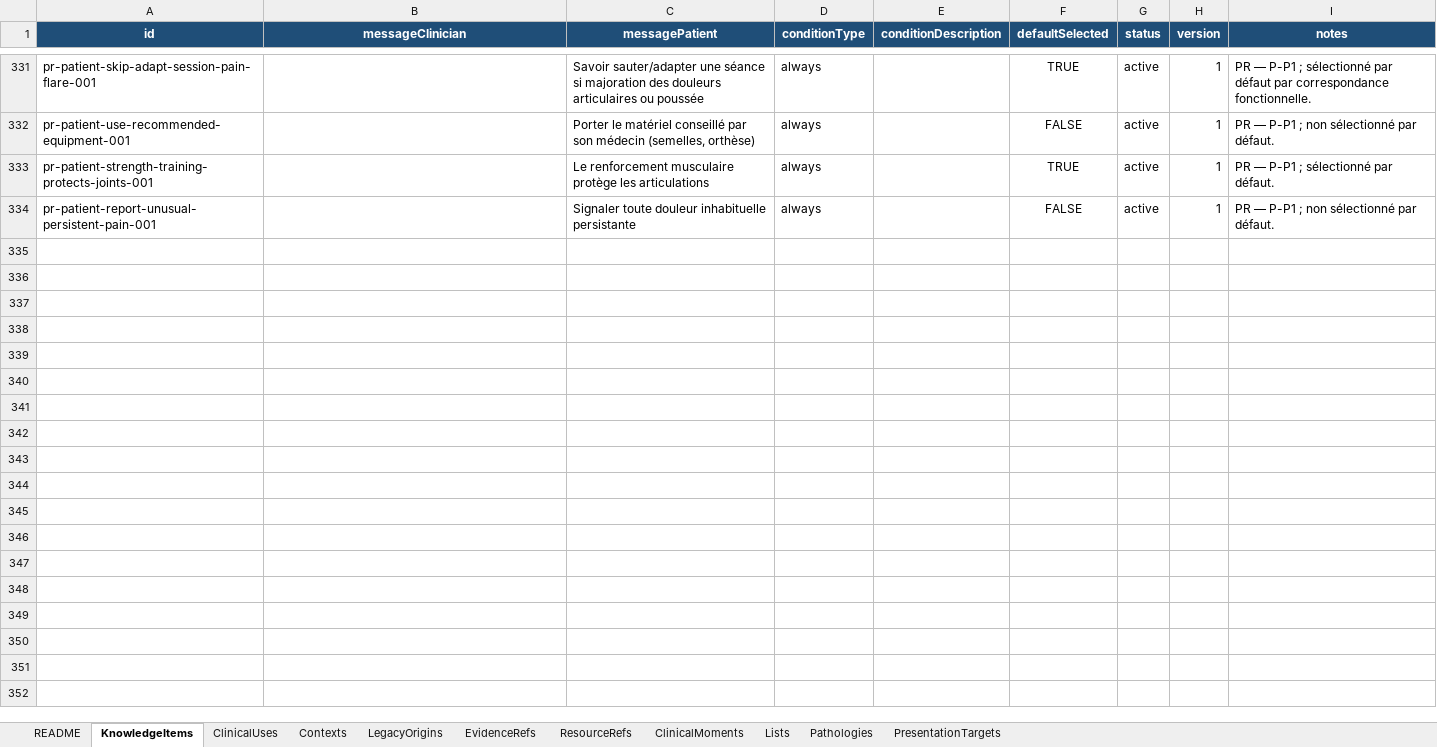
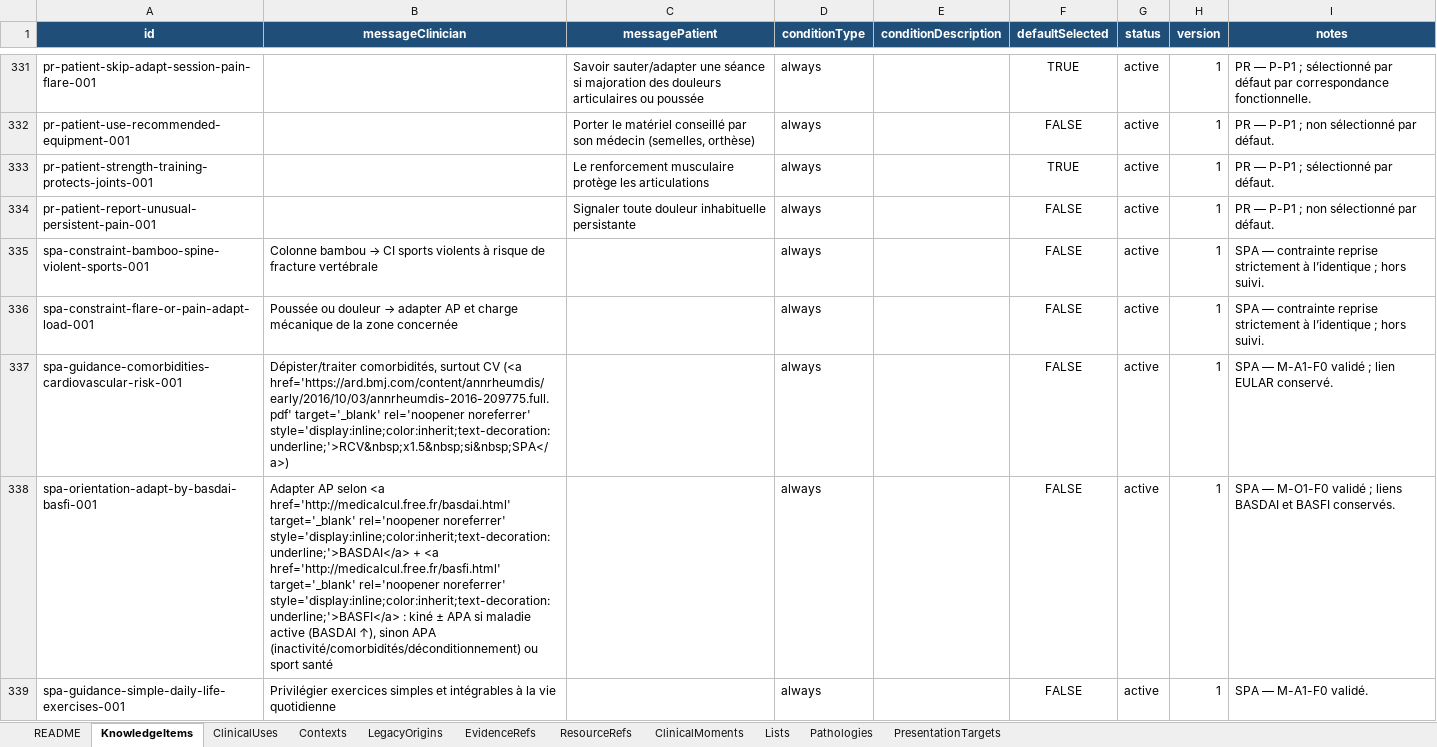
Before and after one commit to AbBe-web/PAP-Plateforme-dev, an Excel workbook: data/clinical-knowledge/PAP_Connaissances_Cliniques_Tableur_Maitre_v1.xlsx, sheet KnowledgeItems, drawn as a sheet; only a part is shown, gaps mark what is left out; values as stored, in another font and other column widths than the file's, no borders; table styles not drawn; the diff covers the shown part only; the diff names each change by its address in the sheet, - before the commit and + after, or states it on an @@ line.

Commit message:
feat(clinical-knowledge): add axial spondyloarthritis clinical knowledge

```diff
--- a/data/clinical-knowledge/PAP_Connaissances_Cliniques_Tableur_Maitre_v1.xlsx (sheet KnowledgeItems)
+++ b/data/clinical-knowledge/PAP_Connaissances_Cliniques_Tableur_Maitre_v1.xlsx (sheet KnowledgeItems)
+row 335: spa-constraint-bamboo-spine-violent-sports-001 | Colonne bambou → CI sports violents à risque de fracture vertébrale |  | always |  | FALSE | active | 1 | SPA — contrainte reprise strictement à l’identique ; hors suivi.
+row 336: spa-constraint-flare-or-pain-adapt-load-001 | Poussée ou douleur → adapter AP et charge mécanique de la zone concernée |  | always |  | FALSE | active | 1 | SPA — contrainte reprise strictement à l’identique ; hors suivi.
+row 337: spa-guidance-comorbidities-cardiovascular-risk-001 | Dépister/traiter comorbidités, surtout CV (<a href='https://ard.bmj.com/content/annrheumdis/early/2016/10/03/annrheumdis-2016-209775.full.pdf' target='_blank' rel='noopener noreferrer' style='display:inline;color:inherit;text-decoration:underline;'>RCV&nbsp;x1.5&nbsp;si&nbsp;SPA</a>) |  | always |  | FALSE | active | 1 | SPA — M-A1-F0 validé ; lien EULAR conservé.
+row 338: spa-orientation-adapt-by-basdai-basfi-001 | Adapter AP selon <a href='http://medicalcul.free.fr/basdai.html' target='_blank' rel='noopener noreferrer' style='display:inline;color:inherit;text-decoration:underline;'>BASDAI</a> + <a href='http://medicalcul.free.fr/basfi.html' target='_blank' rel='noopener noreferrer' style='display:inline;color:inherit;text-decoration:underline;'>BASFI</a> : kiné ± APA si maladie active (BASDAI ↑), sinon APA (inactivité/comorbidités/déconditionnement) ou sport santé |  | always |  | FALSE | active | 1 | SPA — M-O1-F0 validé ; liens BASDAI et BASFI conservés.
+row 339: spa-guidance-simple-daily-life-exercises-001 | Privilégier exercices simples et intégrables à la vie quotidienne |  | always |  | FALSE | active | 1 | SPA — M-A1-F0 validé.
```
Also changed, not shown: 14 added rows elsewhere in this sheet, sheet LegacyOrigins, sheet ClinicalUses, sheet Contexts, sheet PresentationTargets, sheet ClinicalMoments, sheet Pathologies, 1 other file.
